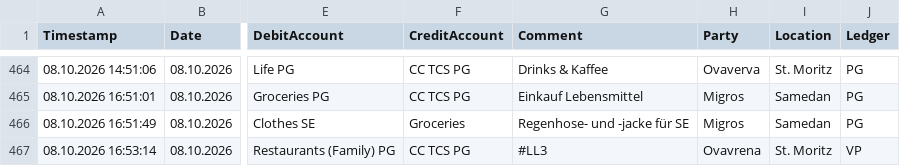
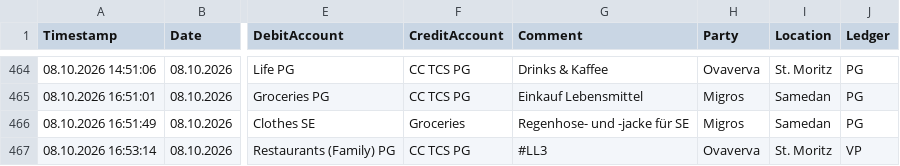
Before and after one commit to Munotstadt/accountingdatacollector, a CSV file: accounting_entries.csv, drawn as a sheet; only a part is shown, gaps mark what is left out; the diff names each change by its address in the sheet, - before the commit and + after, or states it on an @@ line.

Commit message:
Edit 1 ledger entry via Raw Editor

```diff
--- a/accounting_entries.csv
+++ b/accounting_entries.csv
-H467 (Party): Ovavrena
+H467 (Party): Ovaverva
```
